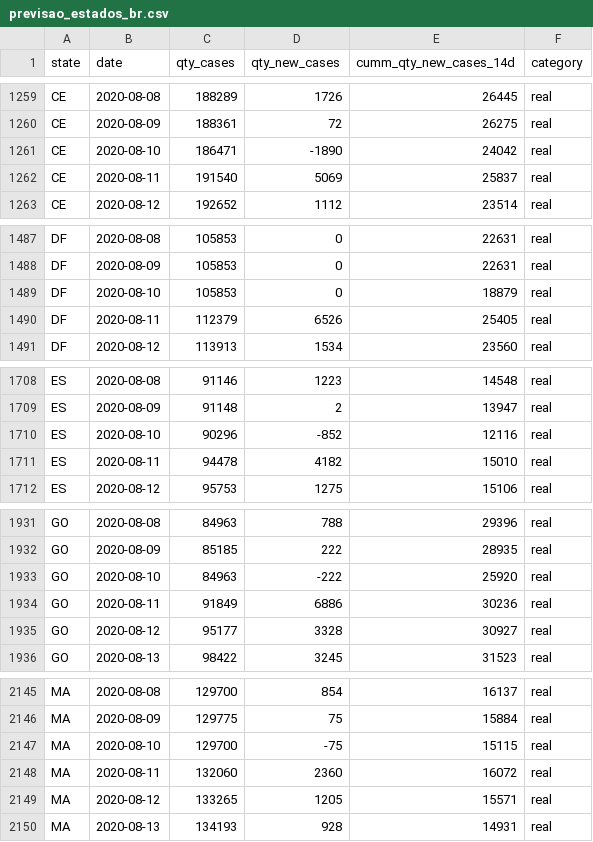
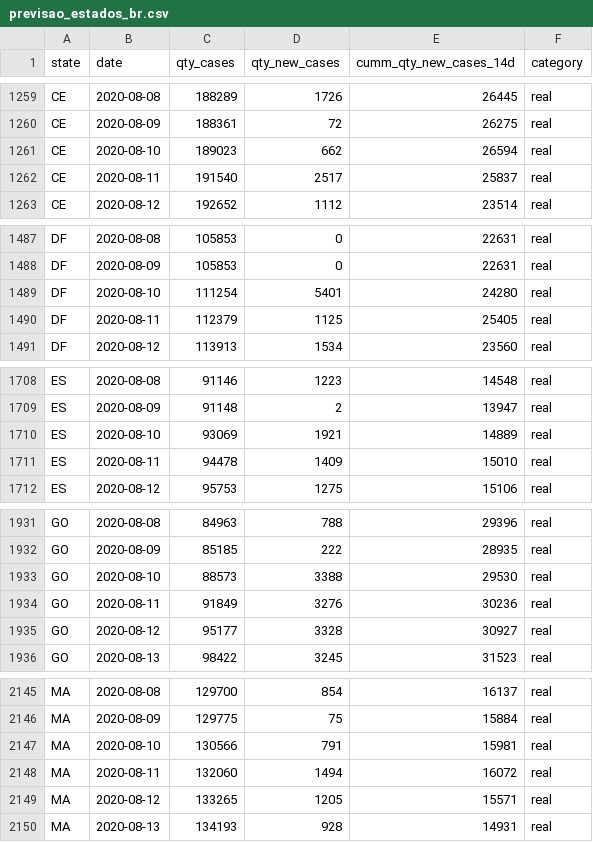
Before and after one commit to pedroseiler/coronavirus, a CSV file: refined_data/previsao_estados_br.csv, drawn as a sheet; only a part is shown, gaps mark what is left out; the diff covers the shown part only.

```diff
--- a/refined_data/previsao_estados_br.csv
+++ b/refined_data/previsao_estados_br.csv
@@ -1260,4 +1260,4 @@ CE,2020-08-08,188289,1726,26445,real
 CE,2020-08-09,188361,72,26275,real
-CE,2020-08-10,186471,-1890,24042,real
-CE,2020-08-11,191540,5069,25837,real
+CE,2020-08-10,189023,662,26594,real
+CE,2020-08-11,191540,2517,25837,real
 CE,2020-08-12,192652,1112,23514,real
@@ -1488,4 +1488,4 @@ DF,2020-08-08,105853,0,22631,real
 DF,2020-08-09,105853,0,22631,real
-DF,2020-08-10,105853,0,18879,real
-DF,2020-08-11,112379,6526,25405,real
+DF,2020-08-10,111254,5401,24280,real
+DF,2020-08-11,112379,1125,25405,real
 DF,2020-08-12,113913,1534,23560,real
@@ -1709,4 +1709,4 @@ ES,2020-08-08,91146,1223,14548,real
 ES,2020-08-09,91148,2,13947,real
-ES,2020-08-10,90296,-852,12116,real
-ES,2020-08-11,94478,4182,15010,real
+ES,2020-08-10,93069,1921,14889,real
+ES,2020-08-11,94478,1409,15010,real
 ES,2020-08-12,95753,1275,15106,real
@@ -1932,4 +1932,4 @@ GO,2020-08-08,84963,788,29396,real
 GO,2020-08-09,85185,222,28935,real
-GO,2020-08-10,84963,-222,25920,real
-GO,2020-08-11,91849,6886,30236,real
+GO,2020-08-10,88573,3388,29530,real
+GO,2020-08-11,91849,3276,30236,real
 GO,2020-08-12,95177,3328,30927,real
@@ -2146,4 +2146,4 @@ MA,2020-08-08,129700,854,16137,real
 MA,2020-08-09,129775,75,15884,real
-MA,2020-08-10,129700,-75,15115,real
-MA,2020-08-11,132060,2360,16072,real
+MA,2020-08-10,130566,791,15981,real
+MA,2020-08-11,132060,1494,16072,real
 MA,2020-08-12,133265,1205,15571,real
```
Also changed, not shown: 115 edited cells elsewhere in this file, 1 other file.
